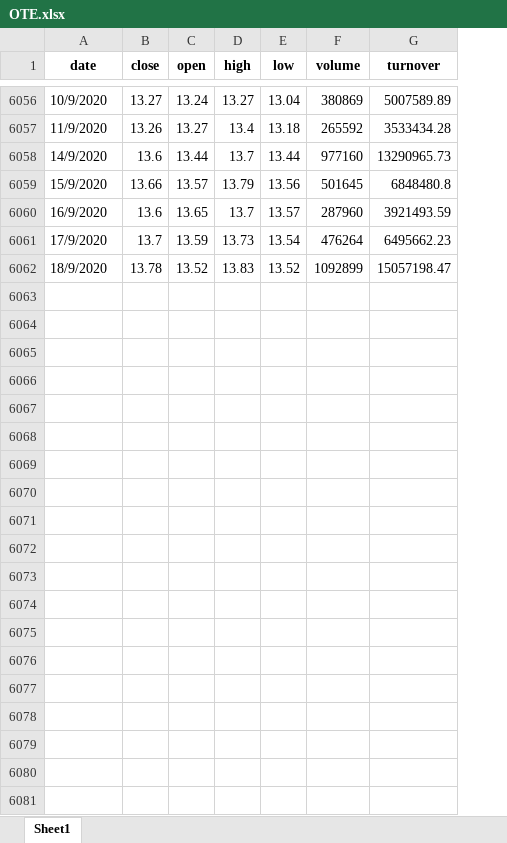
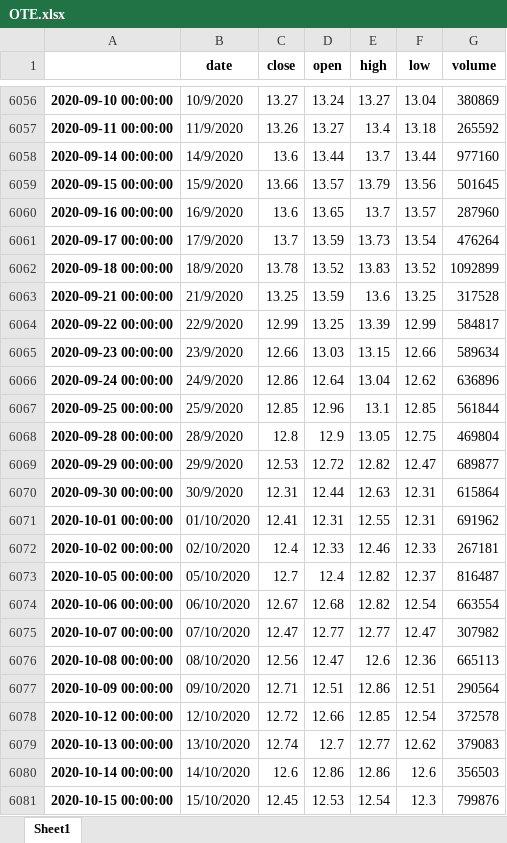
Before and after one commit to nchris/pythoncourse, an Excel workbook: OTE.xlsx, sheet Sheet1, drawn as a sheet; only a part is shown, gaps mark what is left out; values as stored, in another font and other column widths than the file's, no borders; removed rows and columns are numbered as before the commit, all else as after; the diff covers the shown part only; the diff names each change by its address in the sheet, - before the commit and + after, or states it on an @@ line.

Commit message:
Add files via upload

```diff
--- a/OTE.xlsx (sheet Sheet1)
+++ b/OTE.xlsx (sheet Sheet1)
+column A, rows 6056-6062: 2020-09-10 00:00:00 | 2020-09-11 00:00:00 | 2020-09-14 00:00:00 | 2020-09-15 00:00:00 | 2020-09-16 00:00:00 | 2020-09-17 00:00:00 | 2020-09-18 00:00:00
-column G (turnover), rows 6056-6062: 5007589.89 | 3533434.28 | 13290965.73 | 6848480.8 | 3921493.59 | 6495662.23 | 15057198.47
+row 6063: 2020-09-21 00:00:00 | 21/9/2020 | 13.25 | 13.59 | 13.6 | 13.25 | 317528
+row 6064: 2020-09-22 00:00:00 | 22/9/2020 | 12.99 | 13.25 | 13.39 | 12.99 | 584817
+row 6065: 2020-09-23 00:00:00 | 23/9/2020 | 12.66 | 13.03 | 13.15 | 12.66 | 589634
+row 6066: 2020-09-24 00:00:00 | 24/9/2020 | 12.86 | 12.64 | 13.04 | 12.62 | 636896
+row 6067: 2020-09-25 00:00:00 | 25/9/2020 | 12.85 | 12.96 | 13.1 | 12.85 | 561844
+row 6068: 2020-09-28 00:00:00 | 28/9/2020 | 12.8 | 12.9 | 13.05 | 12.75 | 469804
+row 6069: 2020-09-29 00:00:00 | 29/9/2020 | 12.53 | 12.72 | 12.82 | 12.47 | 689877
+row 6070: 2020-09-30 00:00:00 | 30/9/2020 | 12.31 | 12.44 | 12.63 | 12.31 | 615864
+row 6071: 2020-10-01 00:00:00 | 01/10/2020 | 12.41 | 12.31 | 12.55 | 12.31 | 691962
+row 6072: 2020-10-02 00:00:00 | 02/10/2020 | 12.4 | 12.33 | 12.46 | 12.33 | 267181
+row 6073: 2020-10-05 00:00:00 | 05/10/2020 | 12.7 | 12.4 | 12.82 | 12.37 | 816487
+row 6074: 2020-10-06 00:00:00 | 06/10/2020 | 12.67 | 12.68 | 12.82 | 12.54 | 663554
+row 6075: 2020-10-07 00:00:00 | 07/10/2020 | 12.47 | 12.77 | 12.77 | 12.47 | 307982
+row 6076: 2020-10-08 00:00:00 | 08/10/2020 | 12.56 | 12.47 | 12.6 | 12.36 | 665113
+row 6077: 2020-10-09 00:00:00 | 09/10/2020 | 12.71 | 12.51 | 12.86 | 12.51 | 290564
+row 6078: 2020-10-12 00:00:00 | 12/10/2020 | 12.72 | 12.66 | 12.85 | 12.54 | 372578
+row 6079: 2020-10-13 00:00:00 | 13/10/2020 | 12.74 | 12.7 | 12.77 | 12.62 | 379083
+row 6080: 2020-10-14 00:00:00 | 14/10/2020 | 12.6 | 12.86 | 12.86 | 12.6 | 356503
+row 6081: 2020-10-15 00:00:00 | 15/10/2020 | 12.45 | 12.53 | 12.54 | 12.3 | 799876
```
Also changed, not shown: 22 added rows elsewhere in this sheet.
